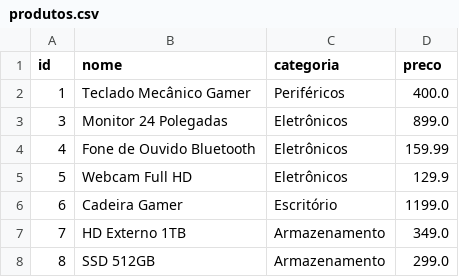
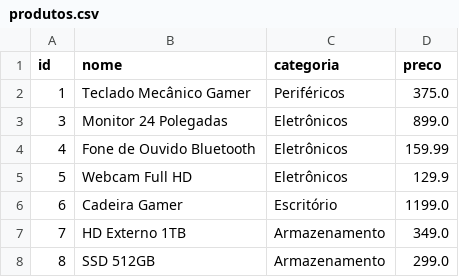
Before and after one commit to Jotape003/Trabalho-de-Persist-ncia, a CSV file: back-end/produtos.csv (was produtos.csv), drawn as a sheet; only a part is shown.

```diff
--- a/produtos.csv
+++ b/back-end/produtos.csv
@@ -1,3 +1,3 @@
 id,nome,categoria,preco
-1,Teclado Mecânico Gamer,Periféricos,400.0
+1,Teclado Mecânico Gamer,Periféricos,375.0
 3,Monitor 24 Polegadas,Eletrônicos,899.0
```
Also changed, not shown: 2 other files.
